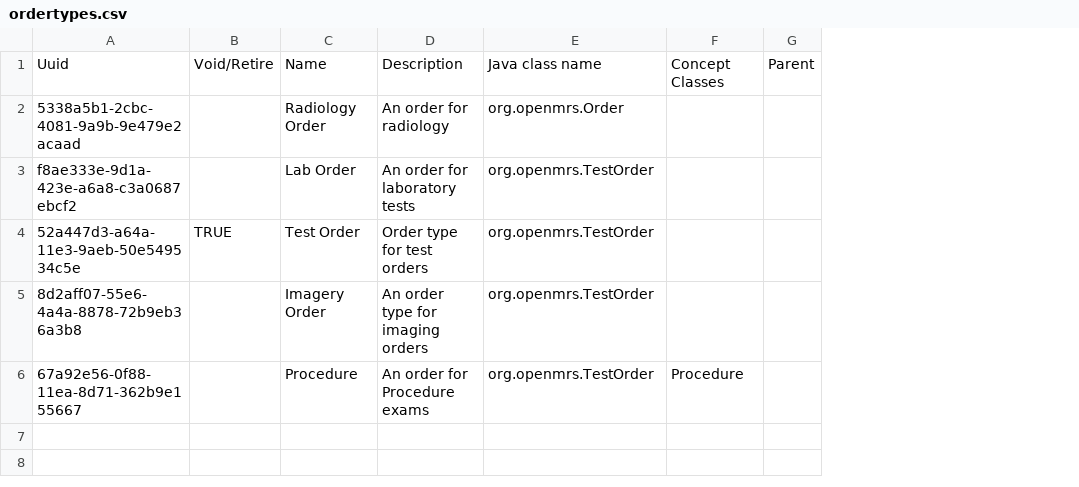
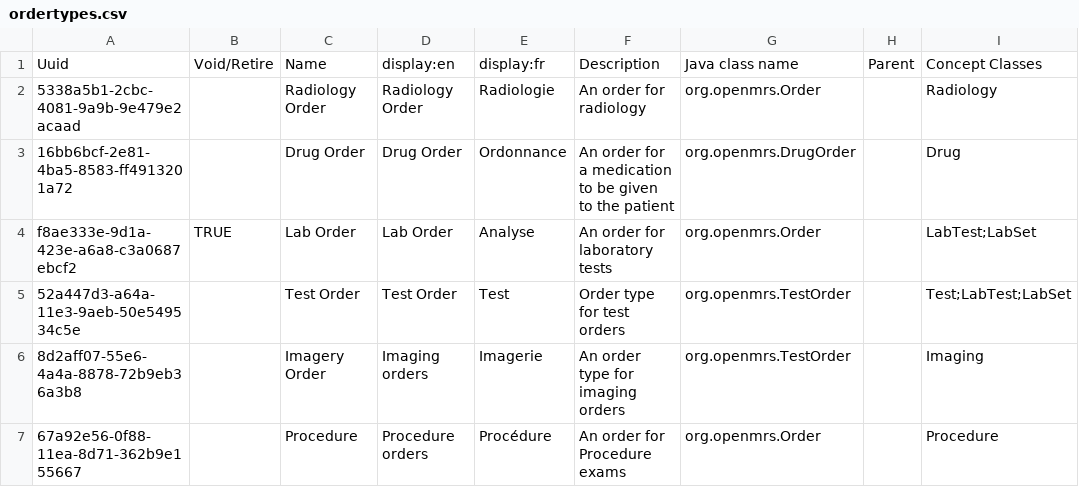
Before and after one commit to MadiroGlobalHealth/UVL-EMR, a CSV file: sites/mugamba/configs/openmrs/initializer_config/ordertypes/ordertypes.csv, drawn as a sheet; removed rows and columns are numbered as before the commit, all else as after; the diff names each change by its address in the sheet, - before the commit and + after, or states it on an @@ line.

Commit message:
(fix) Orders cancellation

```diff
--- a/sites/mugamba/configs/openmrs/initializer_config/ordertypes/ordertypes.csv
+++ b/sites/mugamba/configs/openmrs/initializer_config/ordertypes/ordertypes.csv
+column D, rows 1-2: display:en | Radiology Order; rows 4-7: Lab Order | Test Order | Imaging orders | Procedure orders
+column E, rows 1-2: display:fr | Radiologie; rows 4-7: Analyse | Test | Imagerie | Procédure
-column F, rows 1-6: Concept Classes |  |  |  |  | Procedure
+column I, rows 1-2: Concept Classes | Radiology; rows 4-7: LabTest;LabSet | Test;LabTest;LabSet | Imaging | Procedure
+row 3: 16bb6bcf-2e81-4ba5-8583-ff4913201a72 |  | Drug Order | Drug Order | Ordonnance | An order for a medication to be given to the patient | org.openmrs.DrugOrder |  | Drug
-B4: (empty)
+B4: TRUE
-G4: org.openmrs.TestOrder
+G4: org.openmrs.Order
-B5: TRUE
+B5: (empty)
-G7: org.openmrs.TestOrder
+G7: org.openmrs.Order
```
Also changed, not shown: 2 other files.
